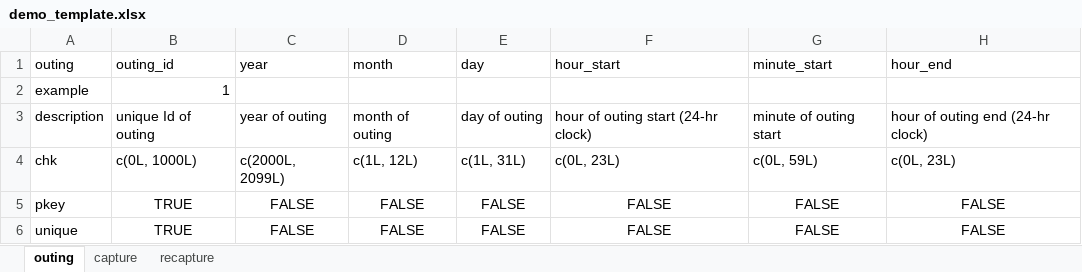
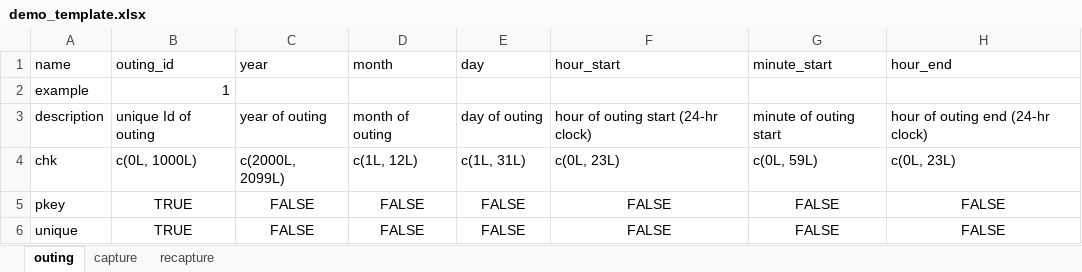
Before and after one commit to poissonconsulting/chktemplate, an Excel workbook: inst/extdata/demo_template.xlsx, sheet outing, drawn as a sheet; only a part is shown; values as stored, in another font and other column widths than the file's, no borders; the diff names each change by its address in the sheet, - before the commit and + after, or states it on an @@ line.

Commit message:
replace row.names with name column

```diff
--- a/inst/extdata/demo_template.xlsx (sheet outing)
+++ b/inst/extdata/demo_template.xlsx (sheet outing)
-A1: outing
+A1: name
```
Also changed, not shown: sheet recapture, sheet capture, 4 other files.
